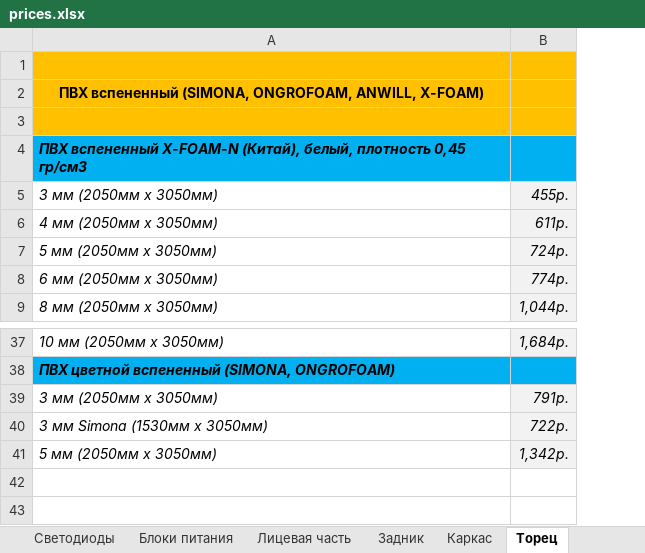
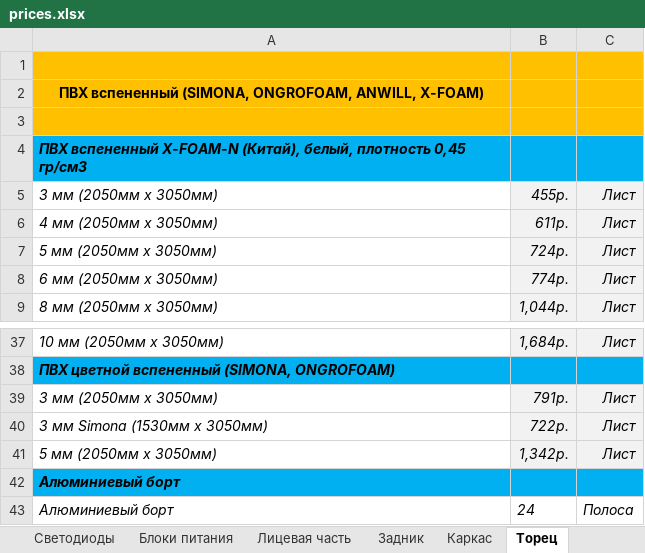
Before and after one commit to fabiusBile/construction-calculator, an Excel workbook: spreadsheets/prices.xlsx, sheet Торец, drawn as a sheet; only a part is shown, gaps mark what is left out; values as stored, in another font and other column widths than the file's, no borders; the diff names each change by its address in the sheet, - before the commit and + after, or states it on an @@ line.

```diff
--- a/spreadsheets/prices.xlsx (sheet Торец)
+++ b/spreadsheets/prices.xlsx (sheet Торец)
+column C, rows 5-9: all Лист; rows 37-41: Лист |  | Лист | Лист | Лист
+row 42: Алюминиевый борт
+row 43: Алюминиевый борт | 24 | Полоса
```
Also changed, not shown: 3 other files.
